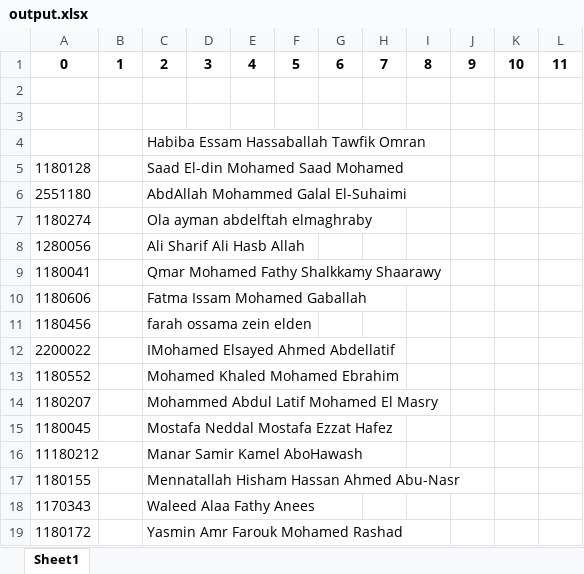
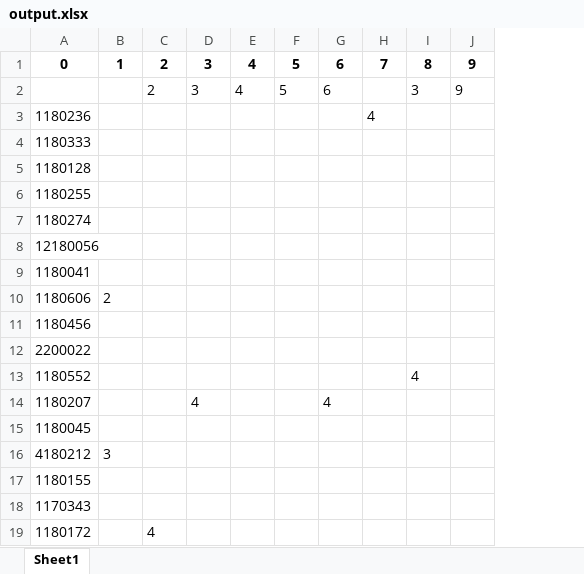
Before and after one commit to MoaazZaki/grade-auto-filler, an Excel workbook: server/static/uploads/output.xlsx, sheet Sheet1, drawn as a sheet; values as stored, in another font and other column widths than the file's, no borders; removed rows and columns are numbered as before the commit, all else as after; the diff names each change by its address in the sheet, - before the commit and + after, or states it on an @@ line.

```diff
--- a/server/static/uploads/output.xlsx (sheet Sheet1)
+++ b/server/static/uploads/output.xlsx (sheet Sheet1)
-column C, rows 1-15: 2 |  |  | Habiba Essam Hassaballah Tawfik Omran | Saad El-din Mohamed Saad Mohamed | AbdAllah Mohammed Galal El-Suhaimi | Ola ayman abdelftah elmaghraby | Ali Sharif Ali Hasb Allah | Qmar Mohamed Fathy Shalkkamy Shaarawy | Fatma Issam Mohamed Gaballah | farah ossama zein elden | IMohamed Elsayed Ahmed Abdellatif | Mohamed Khaled Mohamed Ebrahim | Mohammed Abdul Latif Mohamed El Masry | Mostafa Neddal Mostafa Ezzat Hafez; rows 17-19: Mennatallah Hisham Hassan Ahmed Abu-Nasr | Waleed Alaa Fathy Anees | Yasmin Amr Farouk Mohamed Rashad
+column C, rows 1-2: 2 | 2; row 19: 4
-column K, row 1: 10
-column L, row 1: 11
-row 2: (empty)
+row 2:  |  | 2 | 3 | 4 | 5 | 6 |  | 3 | 9
-row 3: (empty)
+row 3: 1180236 |  |  |  |  |  |  | 4
-A4: (empty)
+A4: 1180333
-A6: 2551180
+A6: 1180255
-A8: 1280056
+A8: 12180056
-B10: (empty)
+B10: 2
-I13: (empty)
+I13: 4
-D14: (empty)
+D14: 4
-G14: (empty)
+G14: 4
-row 16: 11180212 |  | Manar Samir Kamel AboHawash
+row 16: 4180212 | 3
```
Also changed, not shown: 6 other files.
